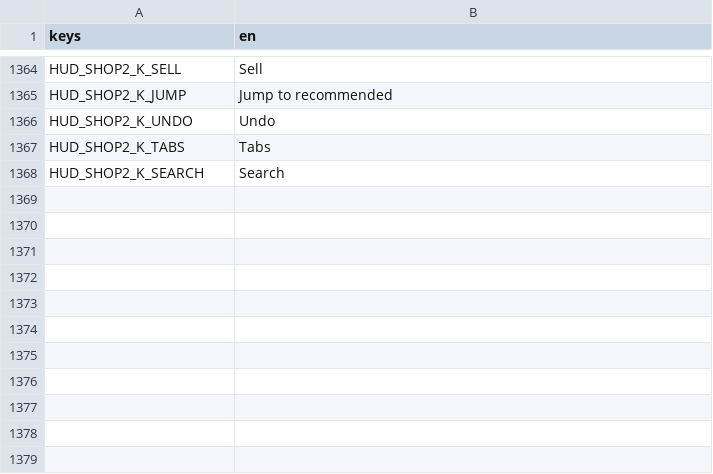
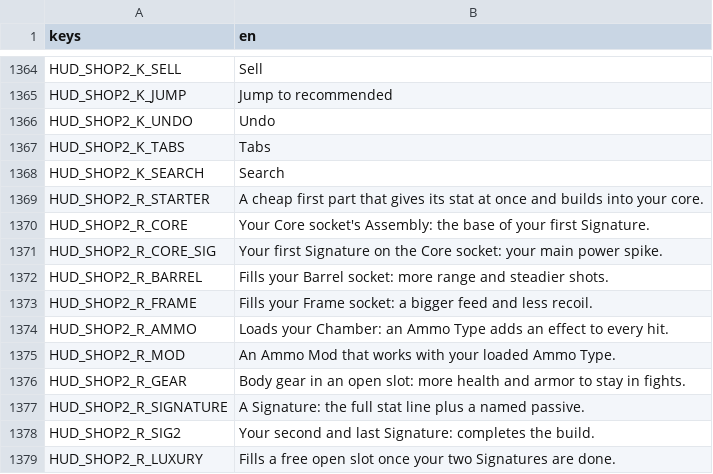
Before and after one commit to LetsManu/Cybergram, a CSV file: assets/localization/hud.csv, drawn as a sheet; only a part is shown, gaps mark what is left out; the diff names each change by its address in the sheet, - before the commit and + after, or states it on an @@ line.

```diff
--- a/assets/localization/hud.csv
+++ b/assets/localization/hud.csv
+row 1369: HUD_SHOP2_R_STARTER | A cheap first part that gives its stat at once and builds into your core.
+row 1370: HUD_SHOP2_R_CORE | Your Core socket's Assembly: the base of your first Signature.
+row 1371: HUD_SHOP2_R_CORE_SIG | Your first Signature on the Core socket: your main power spike.
+row 1372: HUD_SHOP2_R_BARREL | Fills your Barrel socket: more range and steadier shots.
+row 1373: HUD_SHOP2_R_FRAME | Fills your Frame socket: a bigger feed and less recoil.
+row 1374: HUD_SHOP2_R_AMMO | Loads your Chamber: an Ammo Type adds an effect to every hit.
+row 1375: HUD_SHOP2_R_MOD | An Ammo Mod that works with your loaded Ammo Type.
+row 1376: HUD_SHOP2_R_GEAR | Body gear in an open slot: more health and armor to stay in fights.
+row 1377: HUD_SHOP2_R_SIGNATURE | A Signature: the full stat line plus a named passive.
+row 1378: HUD_SHOP2_R_SIG2 | Your second and last Signature: completes the build.
+row 1379: HUD_SHOP2_R_LUXURY | Fills a free open slot once your two Signatures are done.
```
Also changed, not shown: 5 other files.
